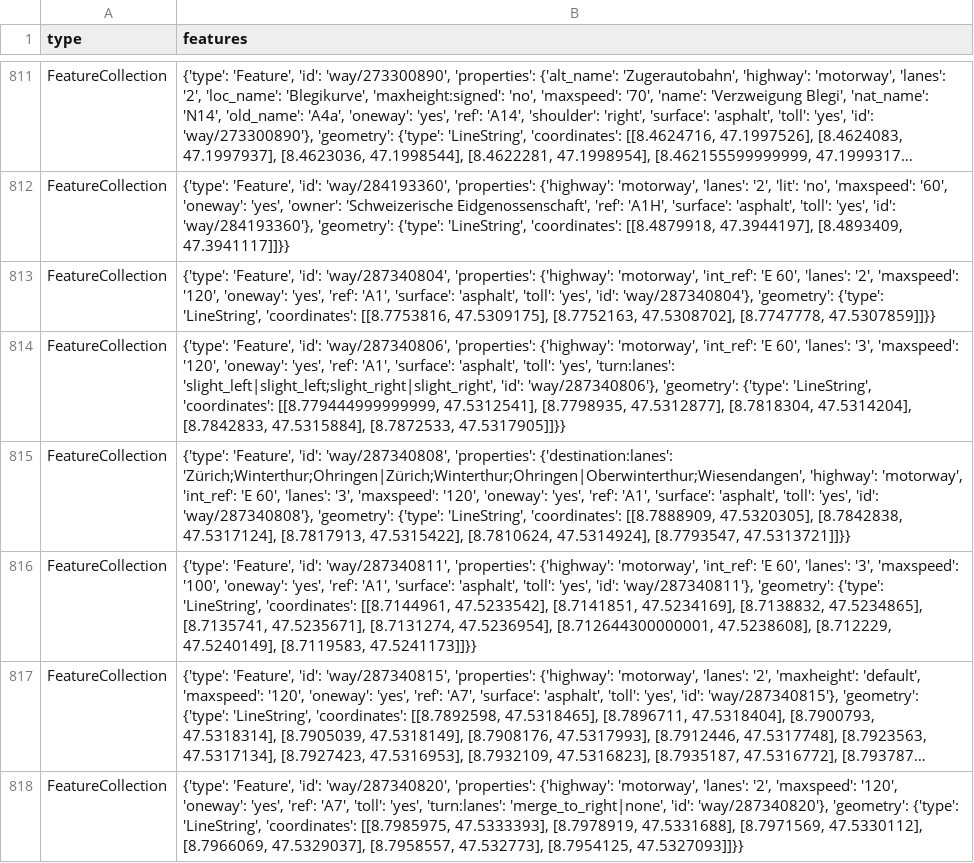
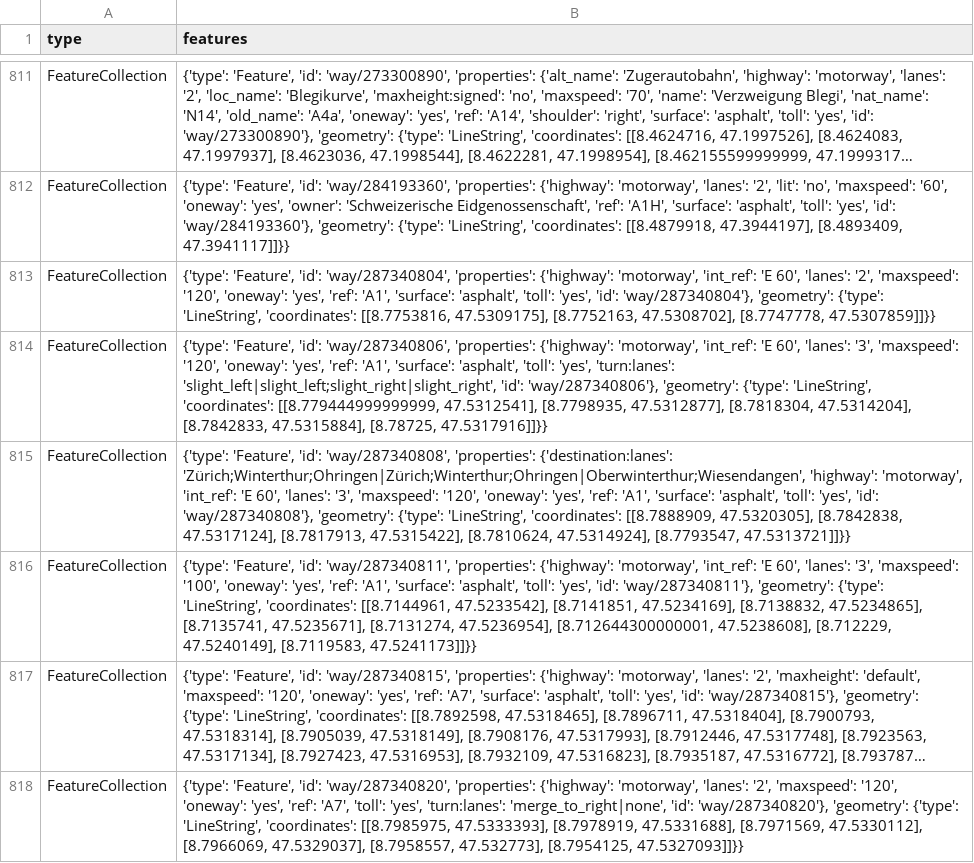
Before and after one commit to OpenBracketsCH/rescue-data, a CSV file: data/csv/highway/motorway/motorway_dispo_srz.csv, drawn as a sheet; only a part is shown, gaps mark what is left out; long unchanged cells end in …; the diff covers the shown part only.

```diff
--- a/data/csv/highway/motorway/motorway_dispo_srz.csv
+++ b/data/csv/highway/motorway/motorway_dispo_srz.csv
@@ -813,3 +813,3 @@ FeatureCollection,"{'type': 'Feature', 'id': 'way/284193360', 'properties': {'hi
 FeatureCollection,"{'type': 'Feature', 'id': 'way/287340804', 'properties': {'highway': 'motorway', 'int_ref': 'E 60', 'lanes': '2', 'maxspeed': '120', 'oneway': 'yes', 'ref': 'A1', 'surface': 'asphalt', 'toll': 'yes', 'id': 'way/287340804'}, 'geometry': {'type': 'LineString', 'coordinates': [[8.7753816, 47.5309175], [8.7752163, 47.5308702], [8.7747778, 47.5307859]]}}"
-FeatureCollection,"{'type': 'Feature', 'id': 'way/287340806', 'properties': {'highway': 'motorway', 'int_ref': 'E 60', 'lanes': '3', 'maxspeed': '120', 'oneway': 'yes', 'ref': 'A1', 'surface': 'asphalt', 'toll': 'yes', 'turn:lanes': 'slight_left|slight_left;slight_right|slight_right', 'id': 'way/287340806'}, 'geometry': {'type': 'LineString', 'coordinates': [[8.779444999999999, 47.5312541], [8.7798935, 47.5312877], [8.7818304, 47.5314204], [8.7842833, 47.5315884], [8.7872533, 47.5317905]]}}"
+FeatureCollection,"{'type': 'Feature', 'id': 'way/287340806', 'properties': {'highway': 'motorway', 'int_ref': 'E 60', 'lanes': '3', 'maxspeed': '120', 'oneway': 'yes', 'ref': 'A1', 'surface': 'asphalt', 'toll': 'yes', 'turn:lanes': 'slight_left|slight_left;slight_right|slight_right', 'id': 'way/287340806'}, 'geometry': {'type': 'LineString', 'coordinates': [[8.779444999999999, 47.5312541], [8.7798935, 47.5312877], [8.7818304, 47.5314204], [8.7842833, 47.5315884], [8.78725, 47.5317916]]}}"
 FeatureCollection,"{'type': 'Feature', 'id': 'way/287340808', 'properties': {'destination:lanes': 'Zürich;Winterthur;Ohringen|Zürich;Winterthur;Ohringen|Oberwinterthur;Wiesendangen', 'highway': 'motorway', 'int_ref': 'E 60', 'lanes': '3', 'maxspeed': '120', 'oneway': 'yes', 'ref': 'A1', 'surface': 'asphalt', 'toll': 'yes', 'id': 'way/287340808'}, 'geometry': {'type': 'LineString', 'coordinates': [[8.7888909, 47.5320305], [8.7842838, 47.5317124], [8.7817913, 47.5315422], [8.7810624, 47.5314924], [8.7793547, 47.5313721]]}}"
```
Also changed, not shown: 4 edited cells elsewhere in this file, data/csv/facilities/nursing_home/nursing_home_dispo_srz.csv, data/csv/facilities/nursing_home/nursing_home_kt_zh.csv, 8 other files.
